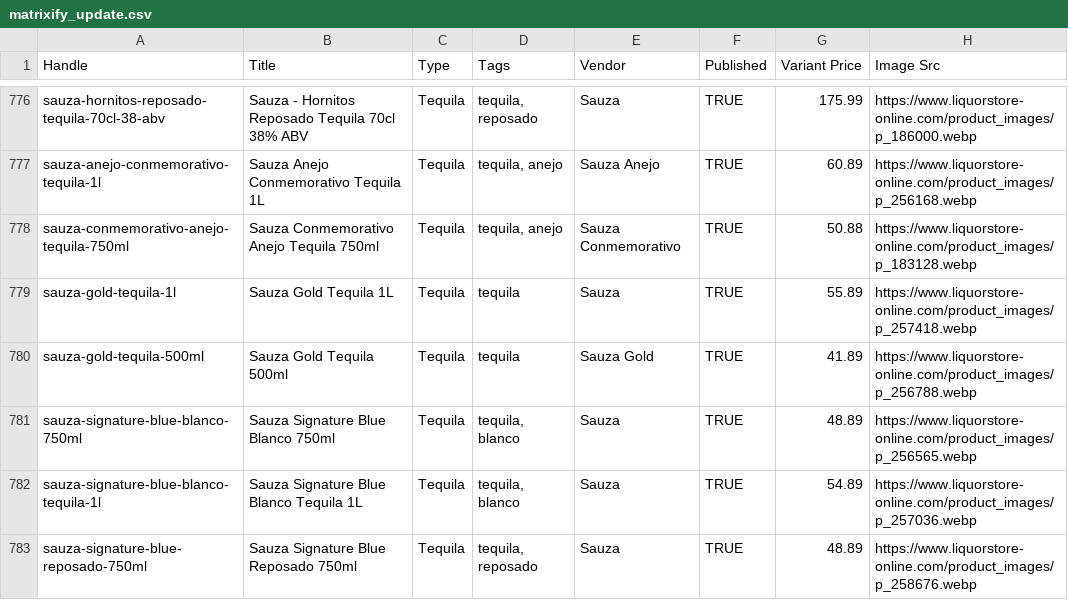
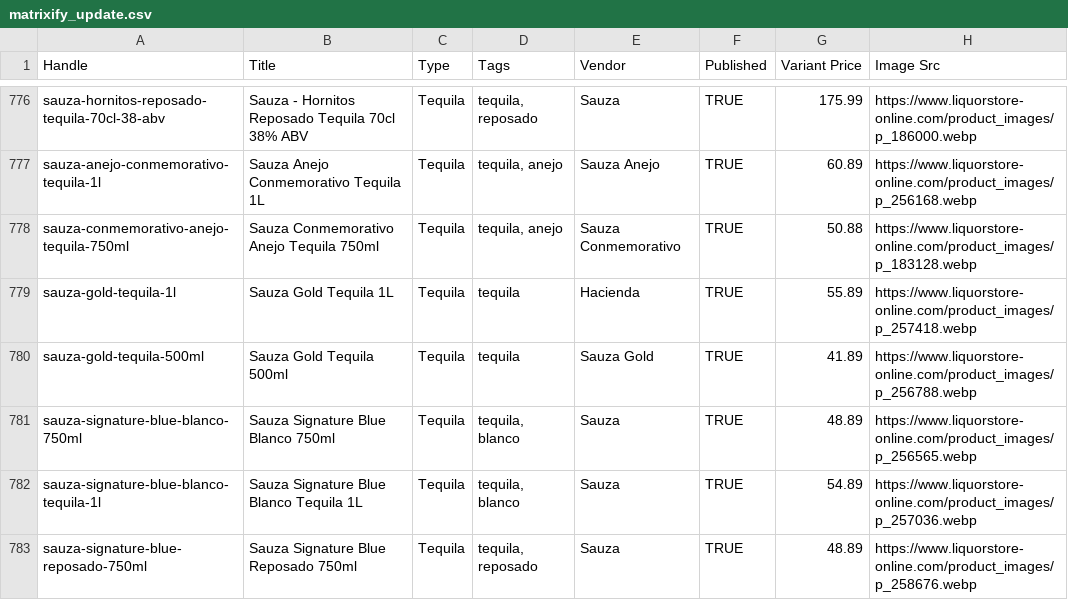
Before and after one commit to Njawnson/tequila-shopify-sync, a CSV file: output/matrixify_update.csv, drawn as a sheet; only a part is shown, gaps mark what is left out; the diff covers the shown part only; the diff names each change by its address in the sheet, - before the commit and + after, or states it on an @@ line.

```diff
--- a/output/matrixify_update.csv
+++ b/output/matrixify_update.csv
-E779 (Vendor): Sauza
+E779 (Vendor): Hacienda
```
Also changed, not shown: 1 added row, 1 removed row and 4 edited cells elsewhere in this file, 1 other file.
